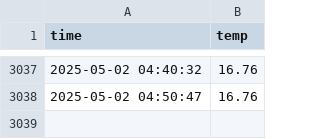
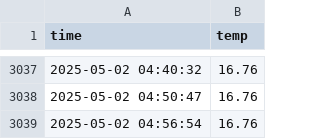
Before and after one commit to HeesikK/seoul_weather_5m, a CSV file: seoul_weather.csv, drawn as a sheet; only a part is shown, gaps mark what is left out.

```diff
--- a/seoul_weather.csv
+++ b/seoul_weather.csv
@@ -3038 +3038,2 @@ time,temp
 2025-05-02 04:50:47,16.76
+2025-05-02 04:56:54,16.76
```
